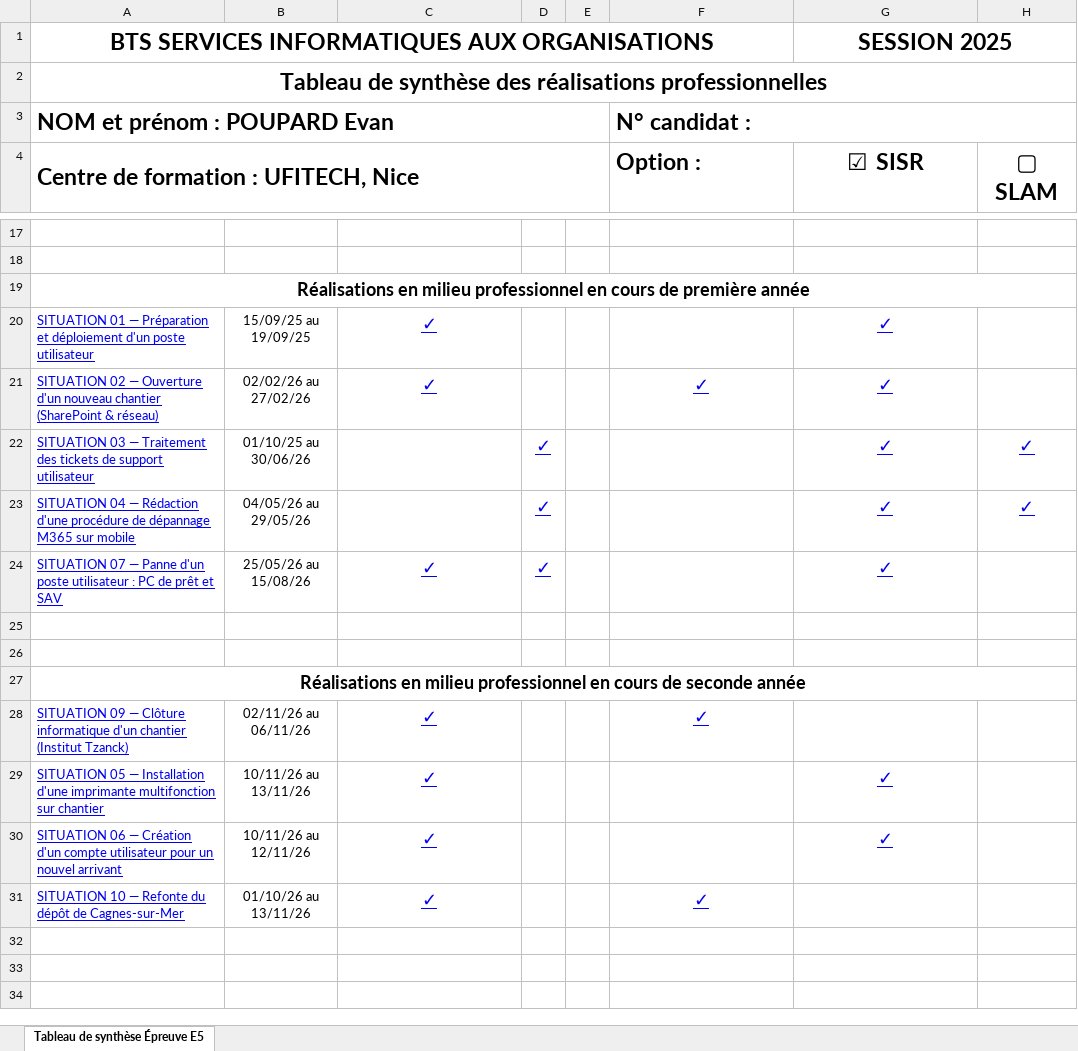
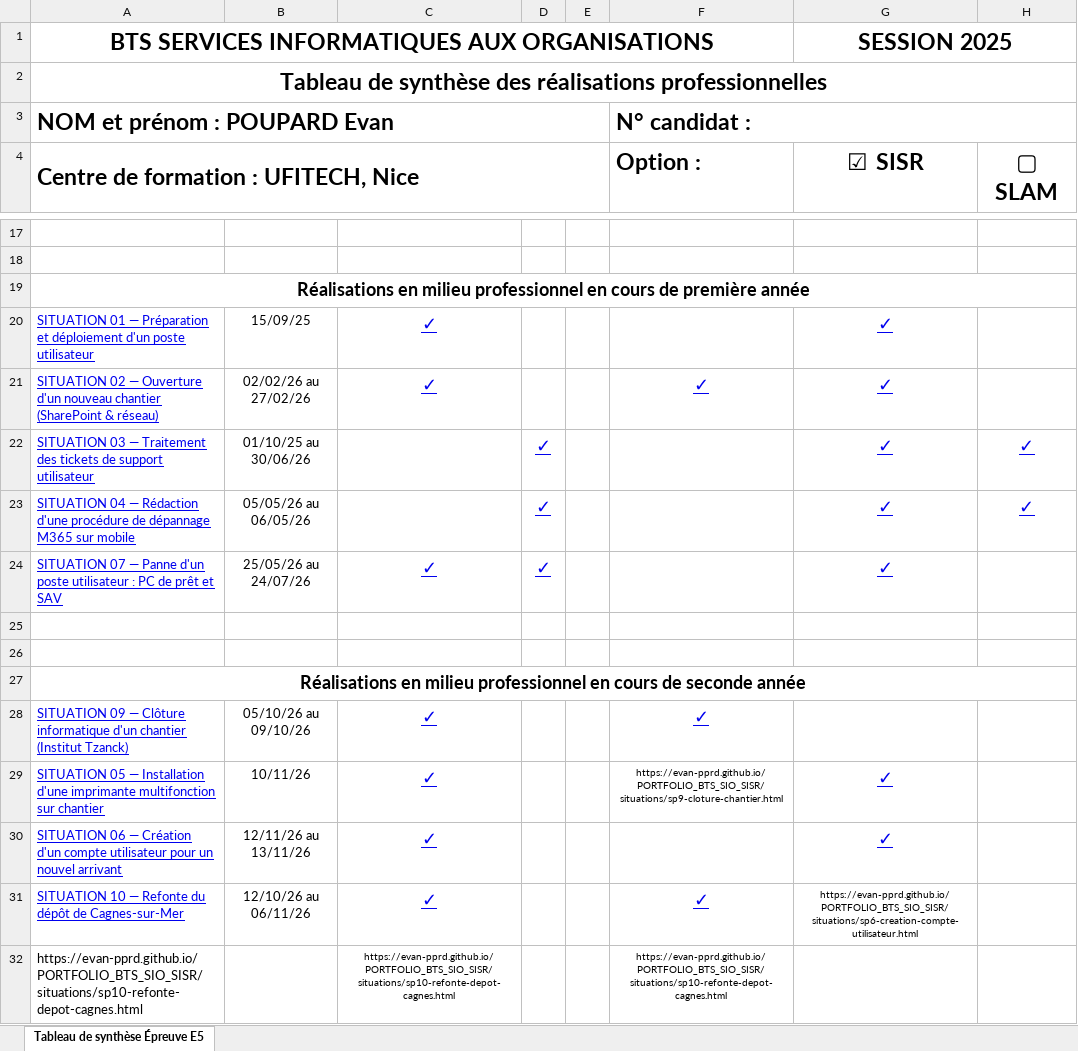
Before and after one commit to evan-pprd/PORTFOLIO_BTS_SIO_SISR, an Excel workbook: assets/files/E5_Synthese_POUPARD_Evan.xlsx, sheet Tableau de synthèse Épreuve E5, drawn as a sheet; only a part is shown, gaps mark what is left out; values as stored, in another font and other column widths than the file's, no borders; the diff names each change by its address in the sheet, - before the commit and + after, or states it on an @@ line.

```diff
--- a/assets/files/E5_Synthese_POUPARD_Evan.xlsx (sheet Tableau de synthèse Épreuve E5)
+++ b/assets/files/E5_Synthese_POUPARD_Evan.xlsx (sheet Tableau de synthèse Épreuve E5)
-B20: 15/09/25 au 19/09/25
+B20: 15/09/25
-B23: 04/05/26 au 29/05/26
+B23: 05/05/26 au 06/05/26
-B24: 25/05/26 au 15/08/26
+B24: 25/05/26 au 24/07/26
-B28: 02/11/26 au 06/11/26
+B28: 05/10/26 au 09/10/26
-B29: 10/11/26 au 13/11/26
+B29: 10/11/26
-F29 (Option :): (empty)
+F29 (Option :): https://evan-pprd.github.io/PORTFOLIO_BTS_SIO_SISR/situations/sp9-cloture-chantier.html
-B30: 10/11/26 au 12/11/26
+B30: 12/11/26 au 13/11/26
-B31: 01/10/26 au 13/11/26
+B31: 12/10/26 au 06/11/26
-G31 (☑ SISR): (empty)
+G31 (☑ SISR): https://evan-pprd.github.io/PORTFOLIO_BTS_SIO_SISR/situations/sp6-creation-compte-utilisateur.html
+row 32: https://evan-pprd.github.io/PORTFOLIO_BTS_SIO_SISR/situations/sp10-refonte-depot-cagnes.html |  | https://evan-pprd.github.io/PORTFOLIO_BTS_SIO_SISR/situations/sp10-refonte-depot-cagnes.html |  |  | https://evan-pprd.github.io/PORTFOLIO_BTS_SIO_SISR/situations/sp10-refonte-depot-cagnes.html
```
Also changed, not shown: 17 other files.
